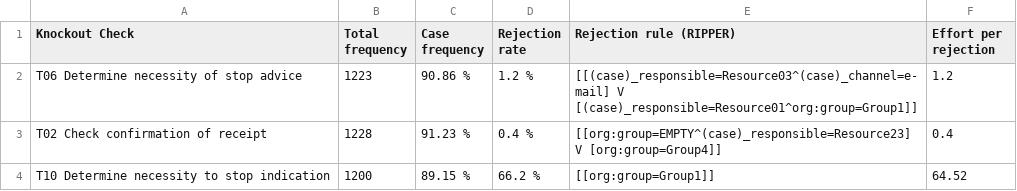
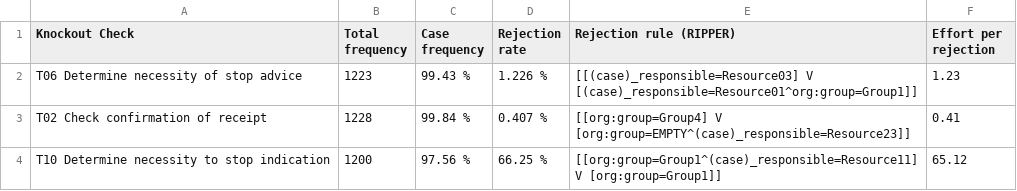
Before and after one commit to AutomatedProcessImprovement/knockouts-optimization, a CSV file: knockout_ios/outputs/envpermit_ko_analysis_report.csv, drawn as a sheet.

```diff
--- a/knockout_ios/outputs/envpermit_ko_analysis_report.csv
+++ b/knockout_ios/outputs/envpermit_ko_analysis_report.csv
@@ -1,4 +1,4 @@
 Knockout Check,Total frequency,Case frequency,Rejection rate,Rejection rule (RIPPER),Effort per rejection
-T06 Determine necessity of stop advice,1223,90.86 %,1.2 %,[[(case)_responsible=Resource03^(case)_channel=e-mail] V [(case)_responsible=Resource01^org:group=Group1]],1.2
-T02 Check confirmation of receipt,1228,91.23 %,0.4 %,[[org:group=EMPTY^(case)_responsible=Resource23] V [org:group=Group4]],0.4
-T10 Determine necessity to stop indication,1200,89.15 %,66.2 %,[[org:group=Group1]],64.52
+T06 Determine necessity of stop advice,1223,99.43 %,1.226 %,[[(case)_responsible=Resource03] V [(case)_responsible=Resource01^org:group=Group1]],1.23
+T02 Check confirmation of receipt,1228,99.84 %,0.407 %,[[org:group=Group4] V [org:group=EMPTY^(case)_responsible=Resource23]],0.41
+T10 Determine necessity to stop indication,1200,97.56 %,66.25 %,[[org:group=Group1^(case)_responsible=Resource11] V [org:group=Group1]],65.12
```
Also changed, not shown: knockout_ios/outputs/bpi_2017_1k_W_ko_analysis_report.csv, knockout_ios/outputs/bpi_2018_2k_ko_analysis_report.csv, 26 other files.
